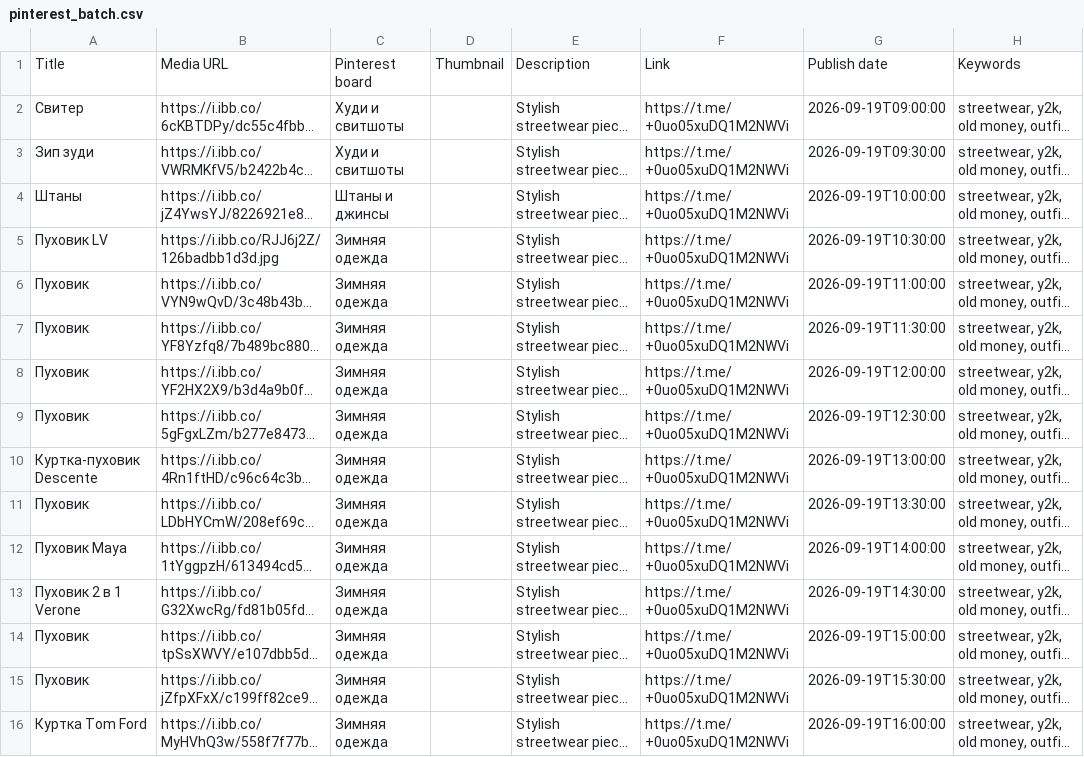
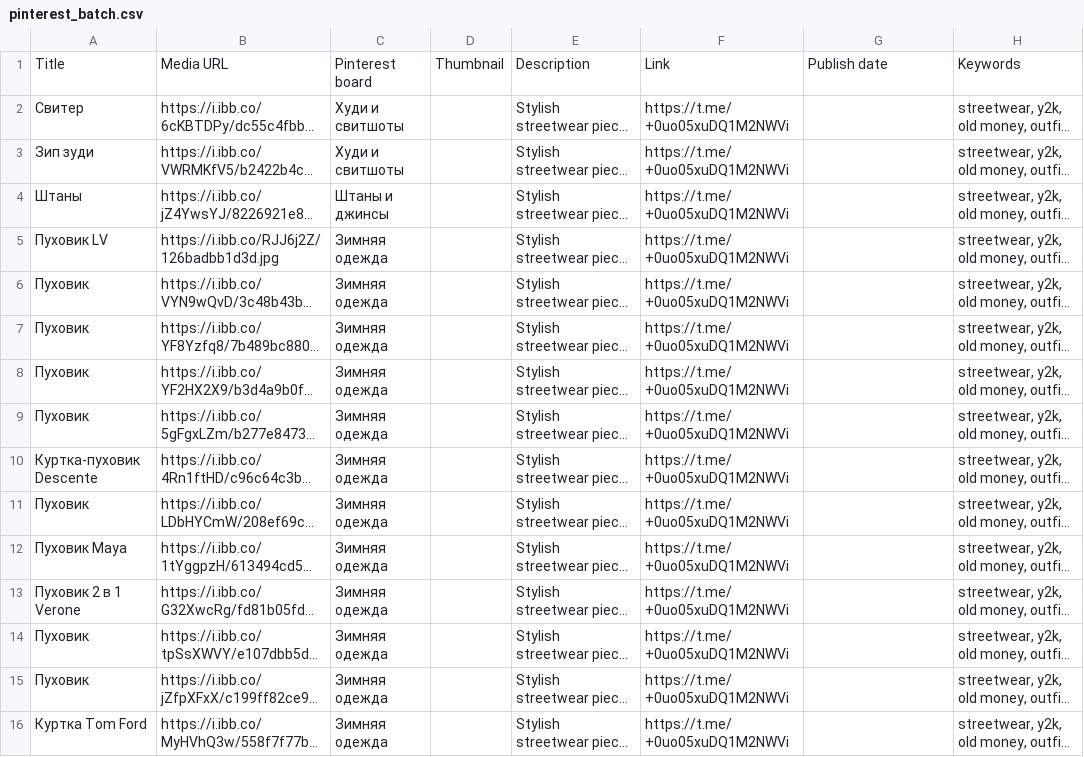
Before and after one commit to Insaf101395/Berishmot, a CSV file: pinterest_batch.csv, drawn as a sheet; long unchanged cells end in …; the diff names each change by its address in the sheet, - before the commit and + after, or states it on an @@ line.

```diff
--- a/pinterest_batch.csv
+++ b/pinterest_batch.csv
-G2: 2026-09-19T09:00:00
+G2: (empty)
-G3: 2026-09-19T09:30:00
+G3: (empty)
-G4: 2026-09-19T10:00:00
+G4: (empty)
-G5: 2026-09-19T10:30:00
+G5: (empty)
-G6: 2026-09-19T11:00:00
+G6: (empty)
-G7: 2026-09-19T11:30:00
+G7: (empty)
-G8: 2026-09-19T12:00:00
+G8: (empty)
-G9: 2026-09-19T12:30:00
+G9: (empty)
-G10: 2026-09-19T13:00:00
+G10: (empty)
-G11: 2026-09-19T13:30:00
+G11: (empty)
-G12: 2026-09-19T14:00:00
+G12: (empty)
-G13: 2026-09-19T14:30:00
+G13: (empty)
-G14: 2026-09-19T15:00:00
+G14: (empty)
-G15: 2026-09-19T15:30:00
+G15: (empty)
-G16: 2026-09-19T16:00:00
+G16: (empty)
```
